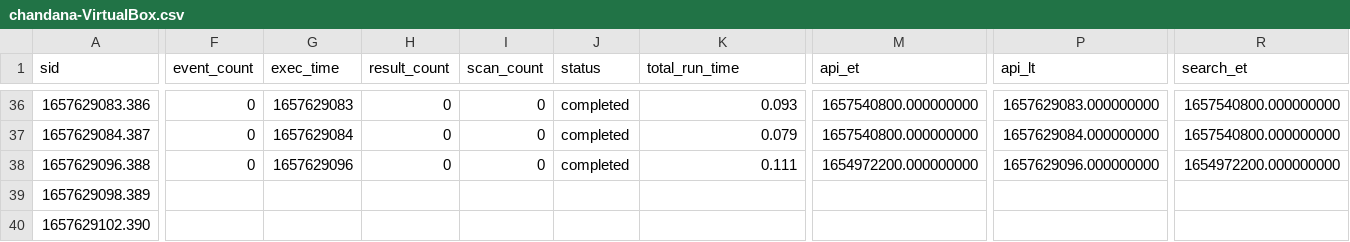
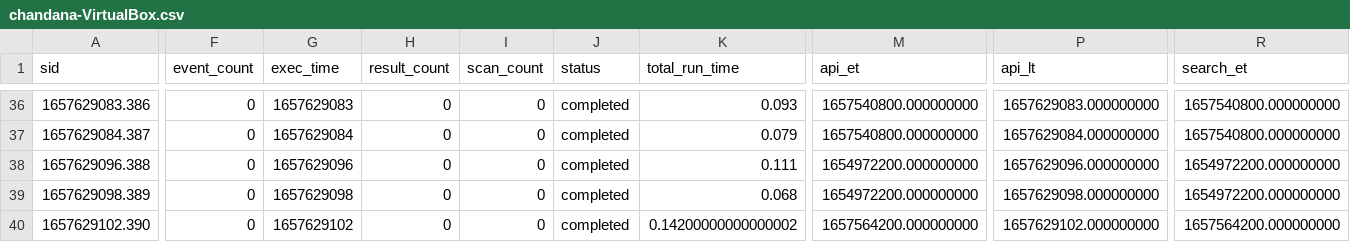
Before and after one commit to chanxxx1999/chandana, a CSV file: users/chandana/search/history/chandana-VirtualBox.csv, drawn as a sheet; only a part is shown, gaps mark what is left out; the diff covers the shown part only; the diff names each change by its address in the sheet, - before the commit and + after, or states it on an @@ line.

Commit message:
Auto: 218 MB,  1 file changed, 2 insertions(+), 2 deletions(-)

```diff
--- a/users/chandana/search/history/chandana-VirtualBox.csv
+++ b/users/chandana/search/history/chandana-VirtualBox.csv
-F39:F40 (event_count): (empty)
+F39:F40 (event_count): 0
-G39 (exec_time): (empty)
+G39 (exec_time): 1657629098
-H39:H40 (result_count): (empty)
+H39:H40 (result_count): 0
-I39:I40 (scan_count): (empty)
+I39:I40 (scan_count): 0
-J39:J40 (status): (empty)
+J39:J40 (status): completed
-K39 (total_run_time): (empty)
+K39 (total_run_time): 0.068
-M39 (api_et): (empty)
+M39 (api_et): 1654972200.000000000
-P39 (api_lt): (empty)
+P39 (api_lt): 1657629098.000000000
-R39 (search_et): (empty)
+R39 (search_et): 1654972200.000000000
-G40 (exec_time): (empty)
+G40 (exec_time): 1657629102
-K40 (total_run_time): (empty)
+K40 (total_run_time): 0.14200000000000002
-M40 (api_et): (empty)
+M40 (api_et): 1657564200.000000000
-P40 (api_lt): (empty)
+P40 (api_lt): 1657629102.000000000
-R40 (search_et): (empty)
+R40 (search_et): 1657564200.000000000
```
Also changed, not shown: 2 edited cells elsewhere in this file.
